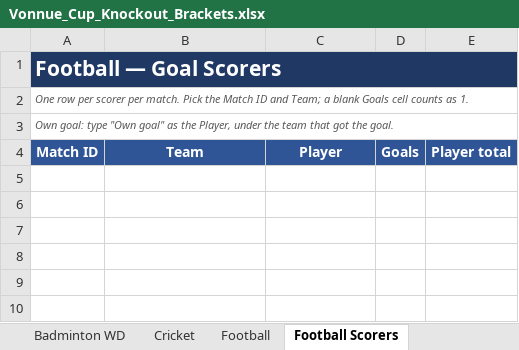
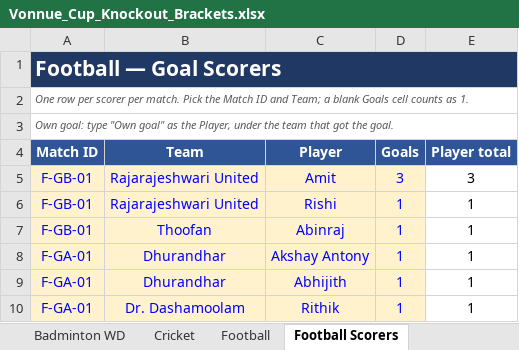
Before and after one commit to vonnue-amit/vonnue-cup-2026, an Excel workbook: data/Vonnue_Cup_Knockout_Brackets.xlsx, sheet Football Scorers, drawn as a sheet; values as stored, in another font and other column widths than the file's, no borders; charts and pictures not drawn; the diff names each change by its address in the sheet, - before the commit and + after, or states it on an @@ line.

```diff
--- a/data/Vonnue_Cup_Knockout_Brackets.xlsx (sheet Football Scorers)
+++ b/data/Vonnue_Cup_Knockout_Brackets.xlsx (sheet Football Scorers)
+row 5: F-GB-01 | Rajarajeshwari United | Amit | 3 | 3
+row 6: F-GB-01 | Rajarajeshwari United | Rishi | 1 | 1
+row 7: F-GB-01 | Thoofan | Abinraj | 1 | 1
+row 8: F-GA-01 | Dhurandhar | Akshay Antony | 1 | 1
+row 9: F-GA-01 | Dhurandhar | Abhijith | 1 | 1
+row 10: F-GA-01 | Dr. Dashamoolam | Rithik | 1 | 1
```
Also changed, not shown: sheet Football, hidden cells, charts or pictures, 1 other file.
